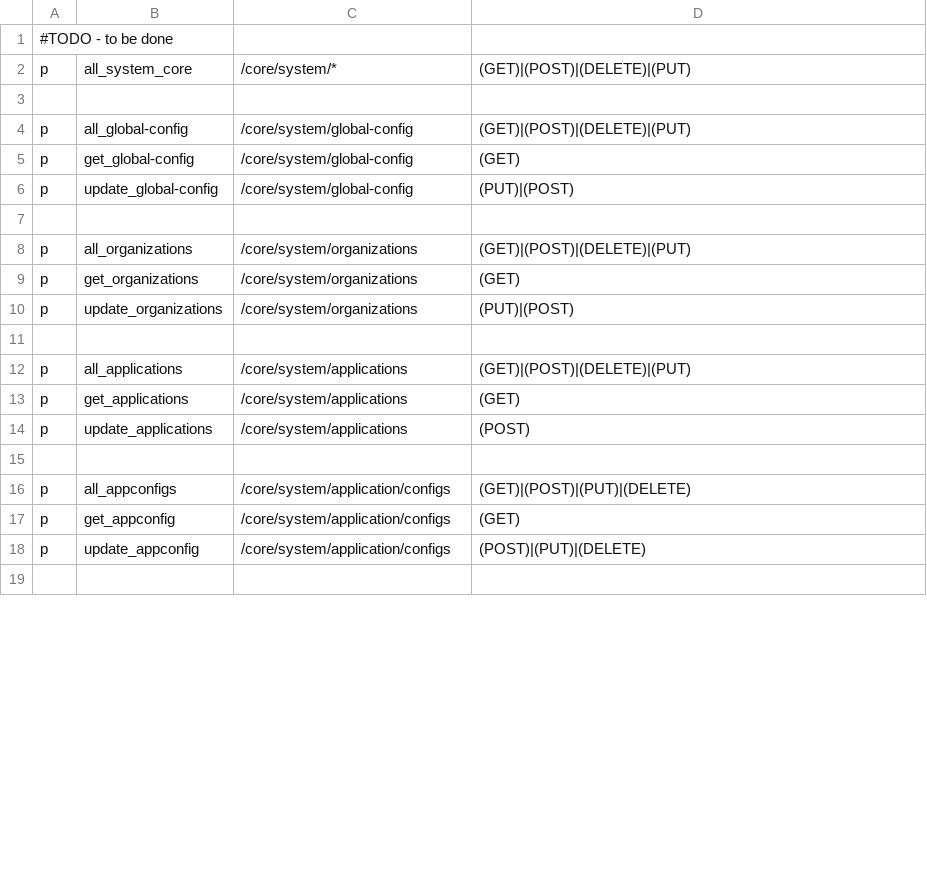
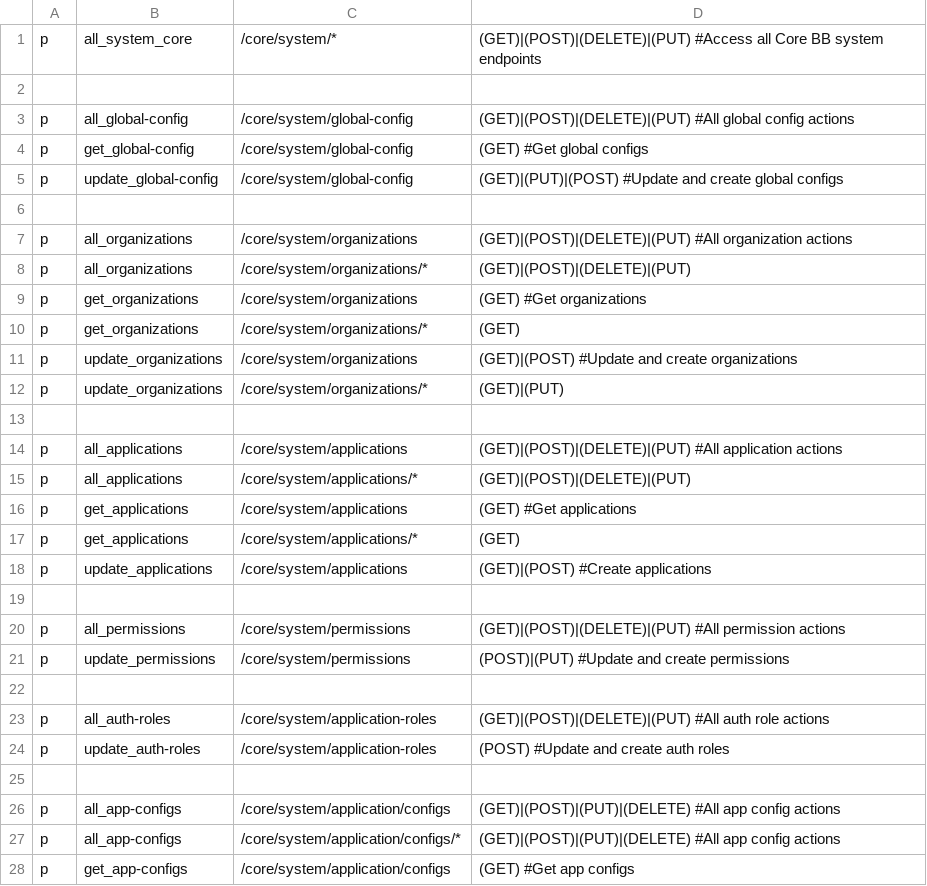
Before and after one commit to rokwire/core-building-block, a CSV file: driver/web/authorization_system_policy.csv, drawn as a sheet; only a part is shown; the diff covers the shown part only.

```diff
--- a/driver/web/authorization_system_policy.csv
+++ b/driver/web/authorization_system_policy.csv
@@ -1,19 +1,28 @@
-#TODO - to be done
-p, all_system_core, /core/system/*, (GET)|(POST)|(DELETE)|(PUT)
+p, all_system_core, /core/system/*, (GET)|(POST)|(DELETE)|(PUT) #Access all Core BB system endpoints
 
-p, all_global-config, /core/system/global-config, (GET)|(POST)|(DELETE)|(PUT)
-p, get_global-config, /core/system/global-config, (GET)
-p, update_global-config, /core/system/global-config, (PUT)|(POST)
+p, all_global-config, /core/system/global-config, (GET)|(POST)|(DELETE)|(PUT) #All global config actions
+p, get_global-config, /core/system/global-config, (GET) #Get global configs
+p, update_global-config, /core/system/global-config, (GET)|(PUT)|(POST) #Update and create global configs
 
-p, all_organizations, /core/system/organizations, (GET)|(POST)|(DELETE)|(PUT)
-p, get_organizations, /core/system/organizations, (GET)
-p, update_organizations, /core/system/organizations, (PUT)|(POST)
+p, all_organizations, /core/system/organizations, (GET)|(POST)|(DELETE)|(PUT) #All organization actions
+p, all_organizations, /core/system/organizations/*, (GET)|(POST)|(DELETE)|(PUT)
+p, get_organizations, /core/system/organizations, (GET) #Get organizations
+p, get_organizations, /core/system/organizations/*, (GET)
+p, update_organizations, /core/system/organizations, (GET)|(POST) #Update and create organizations
+p, update_organizations, /core/system/organizations/*, (GET)|(PUT)
 
-p, all_applications, /core/system/applications, (GET)|(POST)|(DELETE)|(PUT)
-p, get_applications, /core/system/applications, (GET)
-p, update_applications, /core/system/applications, (POST)
+p, all_applications, /core/system/applications, (GET)|(POST)|(DELETE)|(PUT) #All application actions
+p, all_applications, /core/system/applications/*, (GET)|(POST)|(DELETE)|(PUT)
+p, get_applications, /core/system/applications, (GET) #Get applications
+p, get_applications, /core/system/applications/*, (GET)
+p, update_applications, /core/system/applications, (GET)|(POST) #Create applications
 
-p, all_appconfigs, /core/system/application/configs, (GET)|(POST)|(PUT)|(DELETE)
-p, get_appconfig, /core/system/application/configs, (GET)
-p, update_appconfig, /core/system/application/configs, (POST)|(PUT)|(DELETE)
+p, all_permissions, /core/system/permissions, (GET)|(POST)|(DELETE)|(PUT) #All permission actions
+p, update_permissions, /core/system/permissions, (POST)|(PUT) #Update and create permissions
 
+p, all_auth-roles, /core/system/application-roles, (GET)|(POST)|(DELETE)|(PUT) #All auth role actions
+p, update_auth-roles, /core/system/application-roles, (POST) #Update and create auth roles
+
+p, all_app-configs, /core/system/application/configs, (GET)|(POST)|(PUT)|(DELETE) #All app config actions
+p, all_app-configs, /core/system/application/configs/*, (GET)|(POST)|(PUT)|(DELETE) #All app config actions
+p, get_app-configs, /core/system/application/configs, (GET) #Get app configs
```
Also changed, not shown: 27 added rows, 11 removed rows and 16 edited cells elsewhere in this file, driver/web/authorization_admin_policy.csv, 53 other files.
